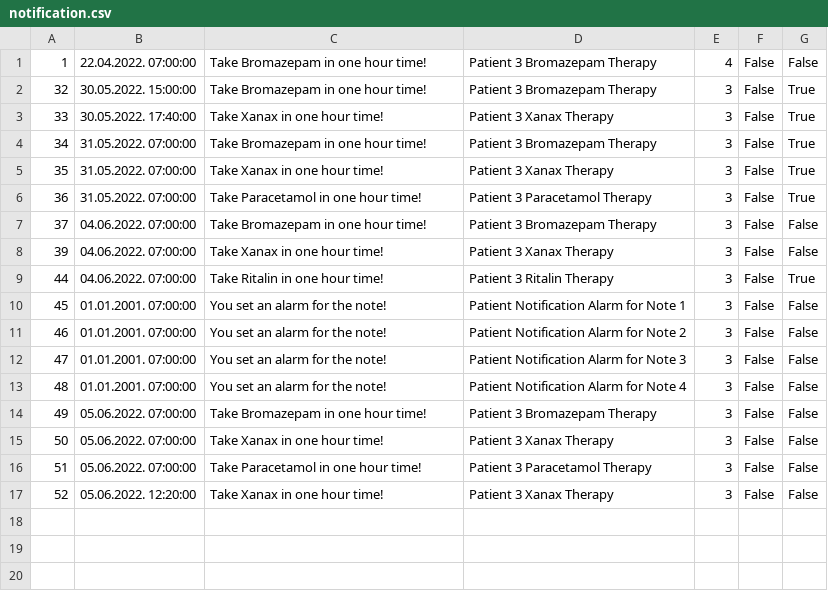
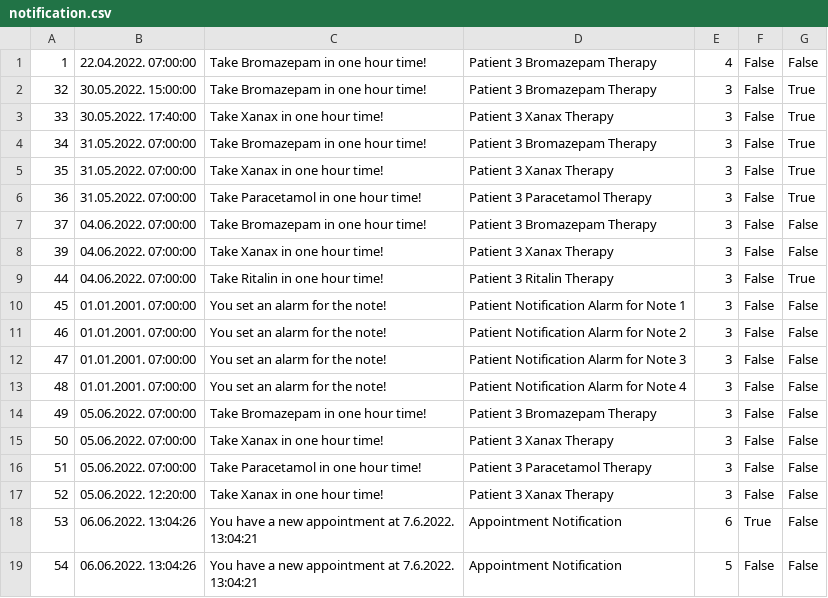
Before and after one commit to dandza7/IN-Tim-9-SIMS-HCI, a CSV file: WpfApp1/Resources/Data/notification.csv, drawn as a sheet; the diff names each change by its address in the sheet, - before the commit and + after, or states it on an @@ line.

```diff
--- a/WpfApp1/Resources/Data/notification.csv
+++ b/WpfApp1/Resources/Data/notification.csv
+row 18: 53 | 06.06.2022. 13:04:26 | You have a new appointment at 7.6.2022. 13:04:21 | Appointment Notification | 6 | True | False
+row 19: 54 | 06.06.2022. 13:04:26 | You have a new appointment at 7.6.2022. 13:04:21 | Appointment Notification | 5 | False | False
```
Also changed, not shown: WpfApp1/Resources/Data/appointments.csv, 7 other files.
